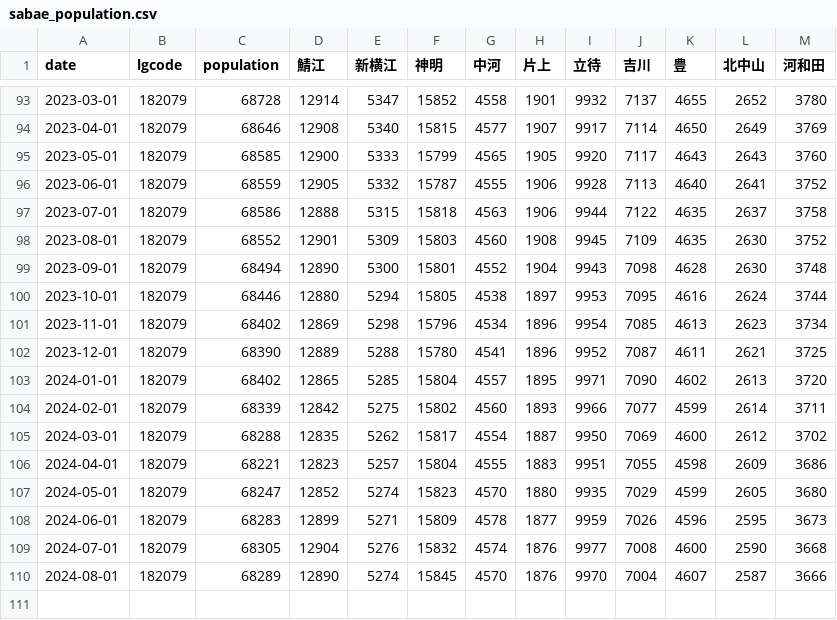
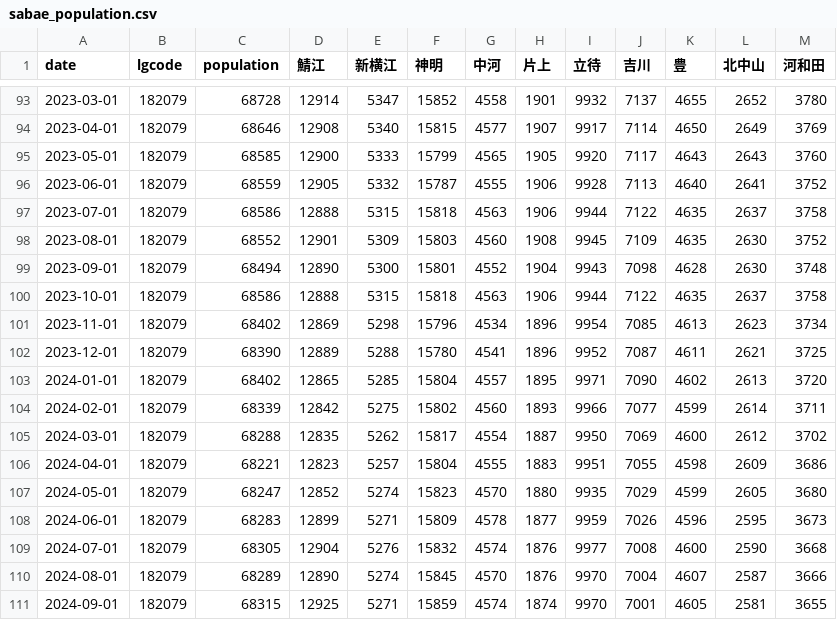
Before and after one commit to code4fukui/opendata_fukui, a CSV file: sabae_population.csv, drawn as a sheet; only a part is shown, gaps mark what is left out.

Commit message:
update data

```diff
--- a/sabae_population.csv
+++ b/sabae_population.csv
@@ -99,3 +99,3 @@
 2023-09-01,182079,68494,12890,5300,15801,4552,1904,9943,7098,4628,2630,3748
-2023-10-01,182079,68446,12880,5294,15805,4538,1897,9953,7095,4616,2624,3744
+2023-10-01,182079,68586,12888,5315,15818,4563,1906,9944,7122,4635,2637,3758
 2023-11-01,182079,68402,12869,5298,15796,4534,1896,9954,7085,4613,2623,3734
@@ -110 +110,2 @@
 2024-08-01,182079,68289,12890,5274,15845,4570,1876,9970,7004,4607,2587,3666
+2024-09-01,182079,68315,12925,5271,15859,4574,1874,9970,7001,4605,2581,3655
```
Also changed, not shown: 1 other file.
